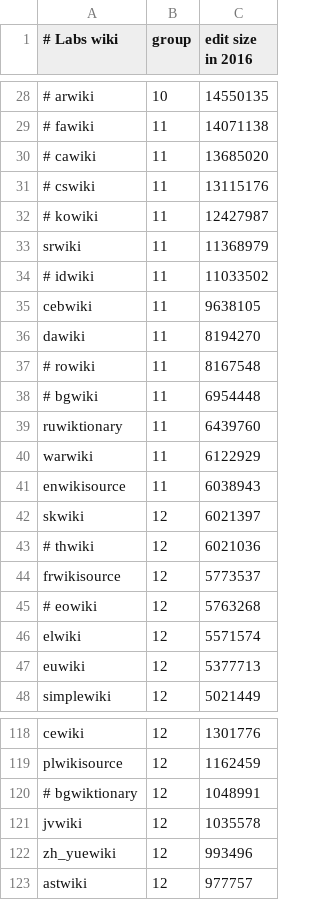
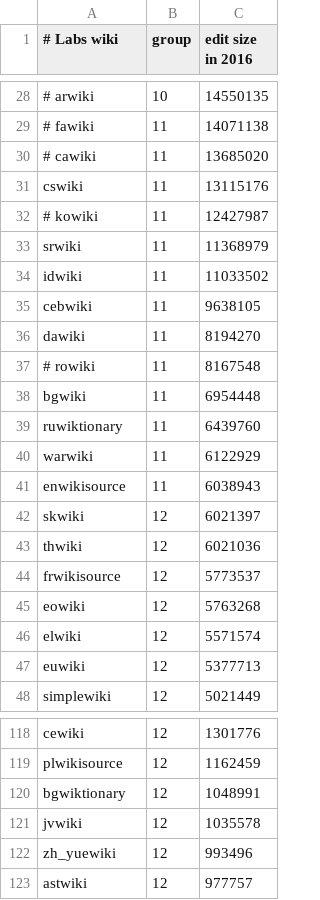
Before and after one commit to wikimedia/analytics-refinery, a CSV file: static_data/mediawiki/grouped_wikis/labs_grouped_wikis.csv, drawn as a sheet; only a part is shown, gaps mark what is left out; the diff covers the shown part only; the diff names each change by its address in the sheet, - before the commit and + after, or states it on an @@ line.

Commit message:
Enable newly available wikis for sqooping
According to https://phabricator.wikimedia.org/T165233#3486500 we now
have all but 12 (and the labs test) wikis available to sqoop in the labs
cluster.  This enables all currently available wikis for the sqoop cron
to pick them up.  This cron runs on the 2nd of every month, so we're
merging this now and it will take effect on August 2nd.

Bug: T165233
Change-Id: Ib215c7452f7bcafee809fb9a98af5a289afd02b2

```diff
--- a/static_data/mediawiki/grouped_wikis/labs_grouped_wikis.csv
+++ b/static_data/mediawiki/grouped_wikis/labs_grouped_wikis.csv
-A31 (# Labs wiki): # cswiki
+A31 (# Labs wiki): cswiki
-A34 (# Labs wiki): # idwiki
+A34 (# Labs wiki): idwiki
-A38 (# Labs wiki): # bgwiki
+A38 (# Labs wiki): bgwiki
-A43 (# Labs wiki): # thwiki
+A43 (# Labs wiki): thwiki
-A45 (# Labs wiki): # eowiki
+A45 (# Labs wiki): eowiki
-A120 (# Labs wiki): # bgwiktionary
+A120 (# Labs wiki): bgwiktionary
```
Also changed, not shown: 14 edited cells elsewhere in this file.
